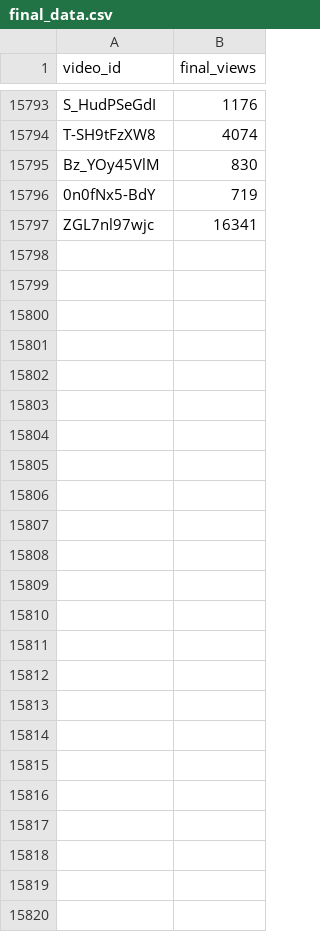
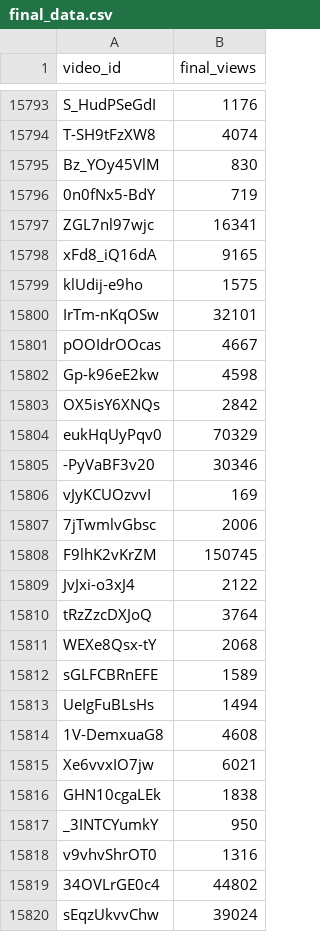
Before and after one commit to jaskiratkalra26/Youtube-Data-Extraction-Pipeline, a CSV file: final_data.csv, drawn as a sheet; only a part is shown, gaps mark what is left out; the diff names each change by its address in the sheet, - before the commit and + after, or states it on an @@ line.

```diff
--- a/final_data.csv
+++ b/final_data.csv
+row 15798: xFd8_iQ16dA | 9165
+row 15799: klUdij-e9ho | 1575
+row 15800: IrTm-nKqOSw | 32101
+row 15801: pOOIdrOOcas | 4667
+row 15802: Gp-k96eE2kw | 4598
+row 15803: OX5isY6XNQs | 2842
+row 15804: eukHqUyPqv0 | 70329
+row 15805: -PyVaBF3v20 | 30346
+row 15806: vJyKCUOzvvI | 169
+row 15807: 7jTwmlvGbsc | 2006
+row 15808: F9lhK2vKrZM | 150745
+row 15809: JvJxi-o3xJ4 | 2122
+row 15810: tRzZzcDXJoQ | 3764
+row 15811: WEXe8Qsx-tY | 2068
+row 15812: sGLFCBRnEFE | 1589
+row 15813: UeIgFuBLsHs | 1494
+row 15814: 1V-DemxuaG8 | 4608
+row 15815: Xe6vvxIO7jw | 6021
+row 15816: GHN10cgaLEk | 1838
+row 15817: _3INTCYumkY | 950
+row 15818: v9vhvShrOT0 | 1316
+row 15819: 34OVLrGE0c4 | 44802
+row 15820: sEqzUkvvChw | 39024
```
Also changed, not shown: dataset.csv, hour1_data.csv, 1 other file.
